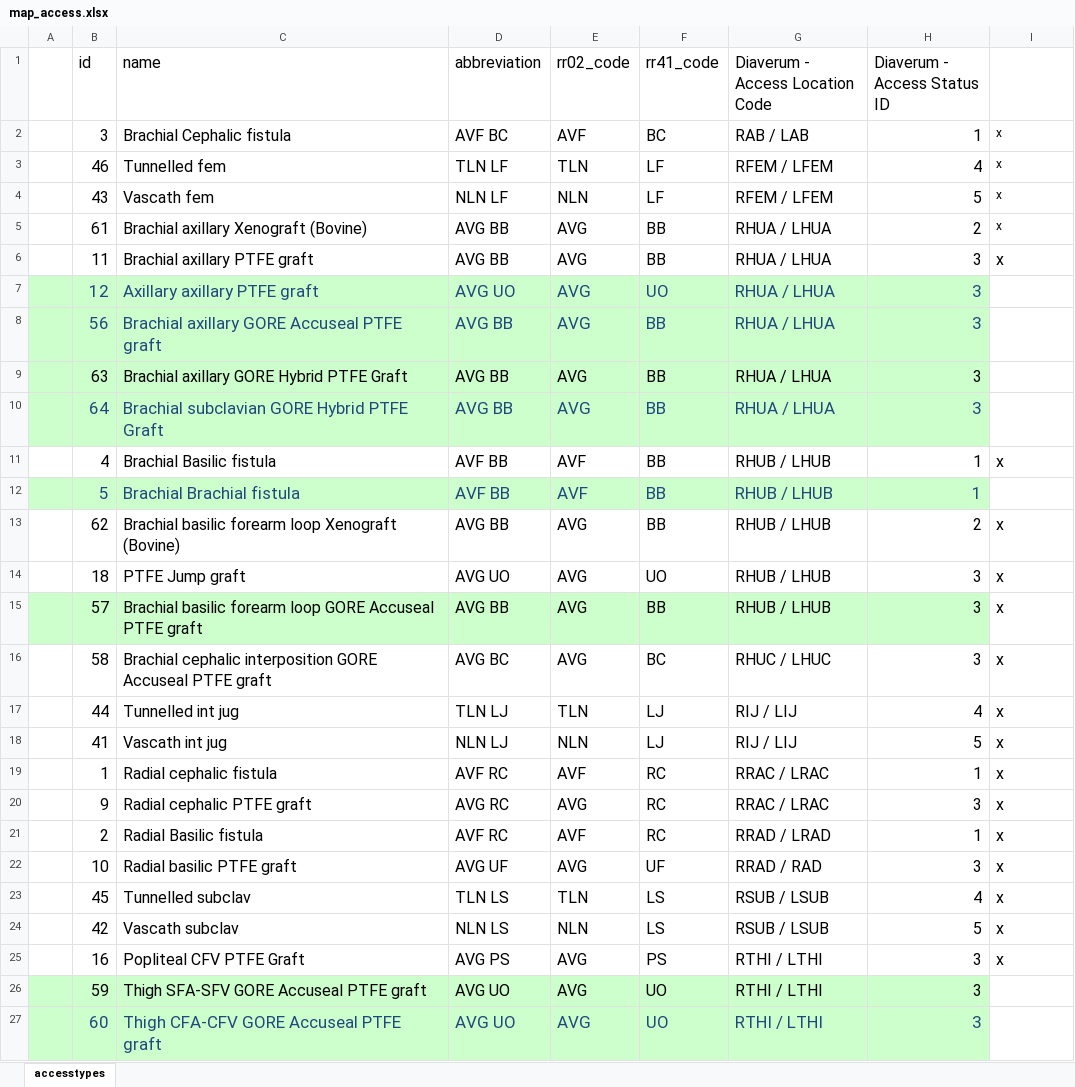
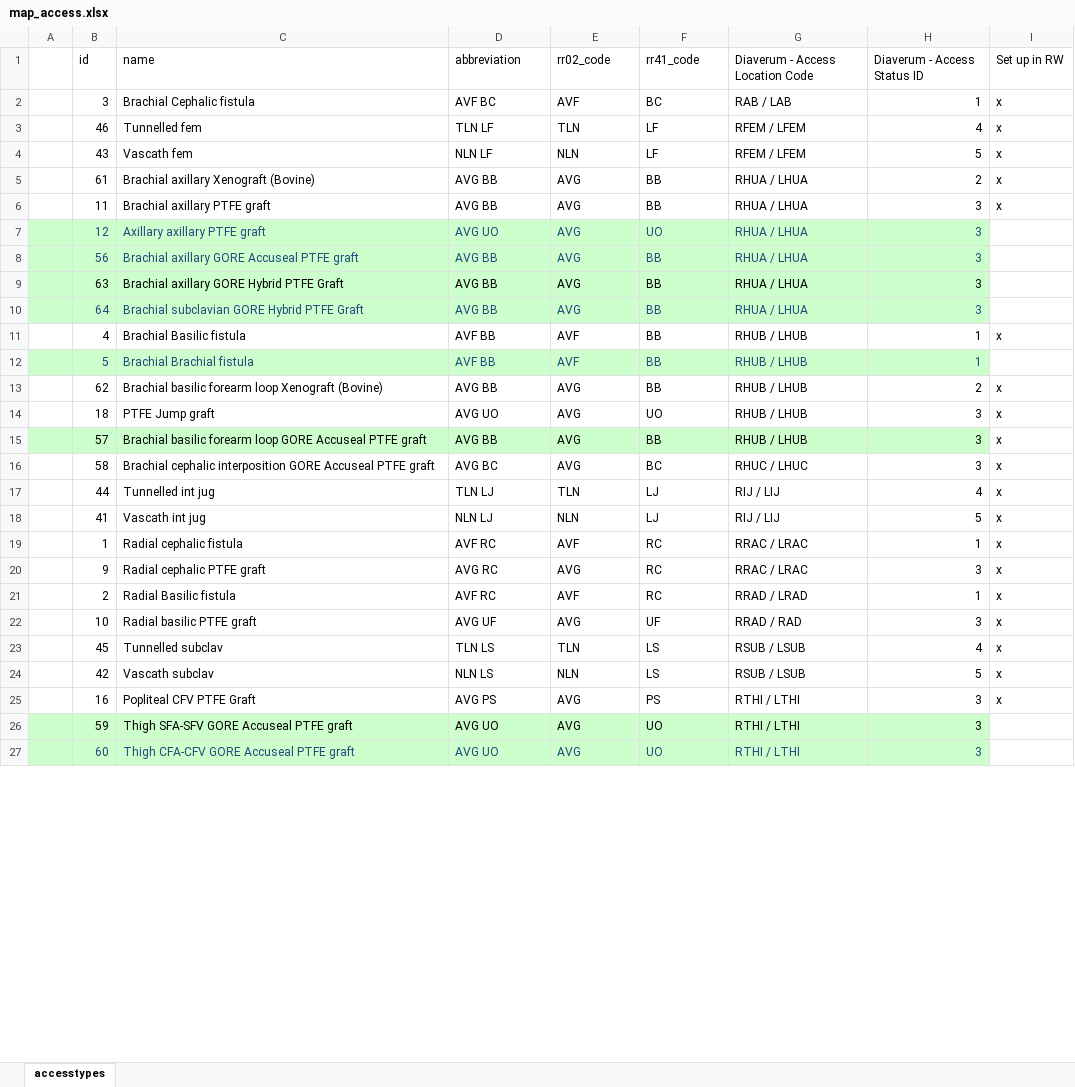
Before and after one commit to airslie/renalware-diaverum, an Excel workbook: db/sql/map_access.xlsx, sheet accesstypes, drawn as a sheet; only a part is shown; values as stored, in another font and other column widths than the file's, no borders; the diff covers the shown part only; the diff names each change by its address in the sheet, - before the commit and + after, or states it on an @@ line.

```diff
--- a/db/sql/map_access.xlsx (sheet accesstypes)
+++ b/db/sql/map_access.xlsx (sheet accesstypes)
@@ B1:H5 text size: smaller @@
-I1: (empty)
+I1: Set up in RW
@@ B6:I6 text size: smaller @@
@@ B7:H10 text size: smaller @@
@@ B11:I11 text size: smaller @@
@@ B12:H12 text size: smaller @@
@@ B13:I25 text size: smaller @@
@@ B26:H27 text size: smaller @@
```
Also changed, not shown: cell formats elsewhere in this sheet, 11 other files.
